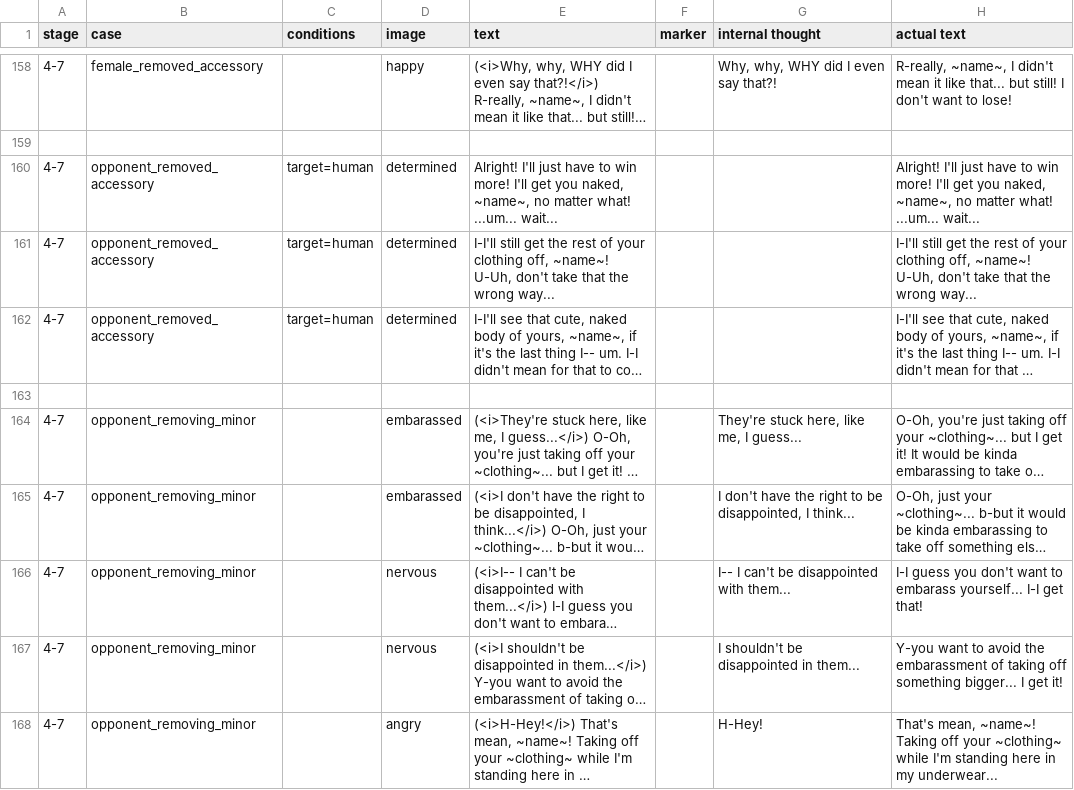
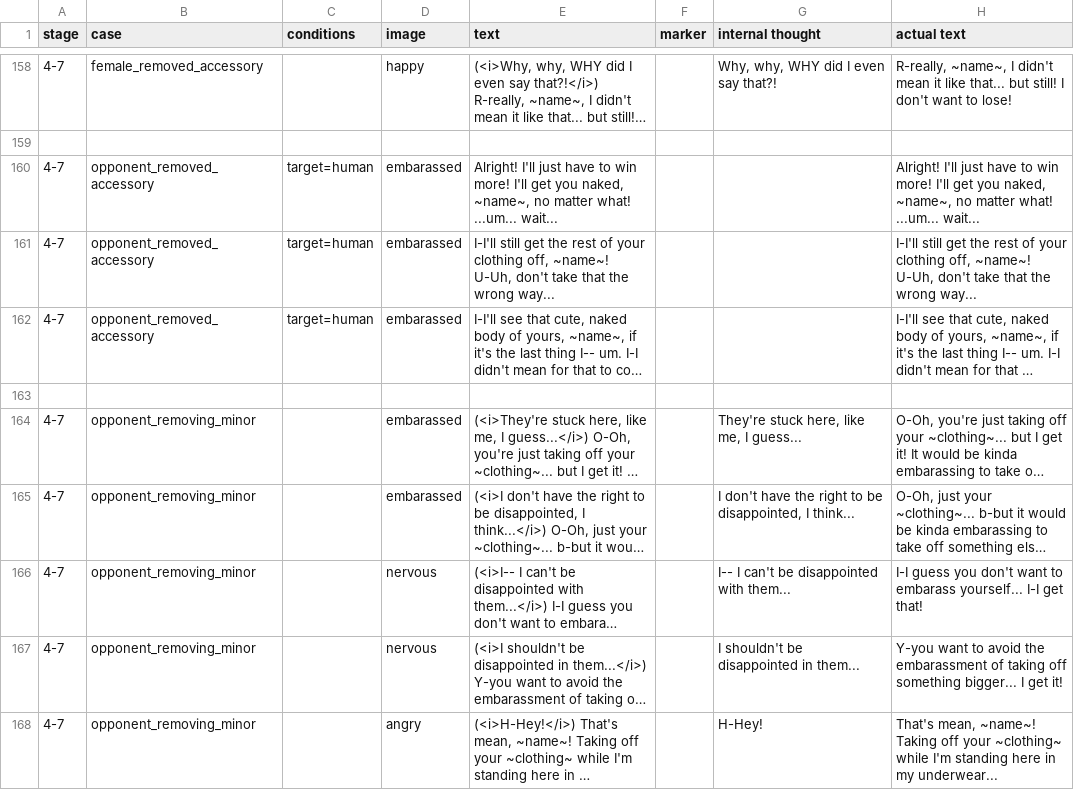
Before and after one commit to mechaman111/spnati, a CSV file: opponents/sayori/csvs/2-s4-s7.csv, drawn as a sheet; only a part is shown, gaps mark what is left out; long unchanged cells end in …; the diff names each change by its address in the sheet, - before the commit and + after, or states it on an @@ line.

Commit message:
Sayori: minor fixups

```diff
--- a/opponents/sayori/csvs/2-s4-s7.csv
+++ b/opponents/sayori/csvs/2-s4-s7.csv
-D160:D162 (image): determined
+D160:D162 (image): embarassed
```
Also changed, not shown: opponents/sayori/csvs/4-s8.csv, 2 other files.
